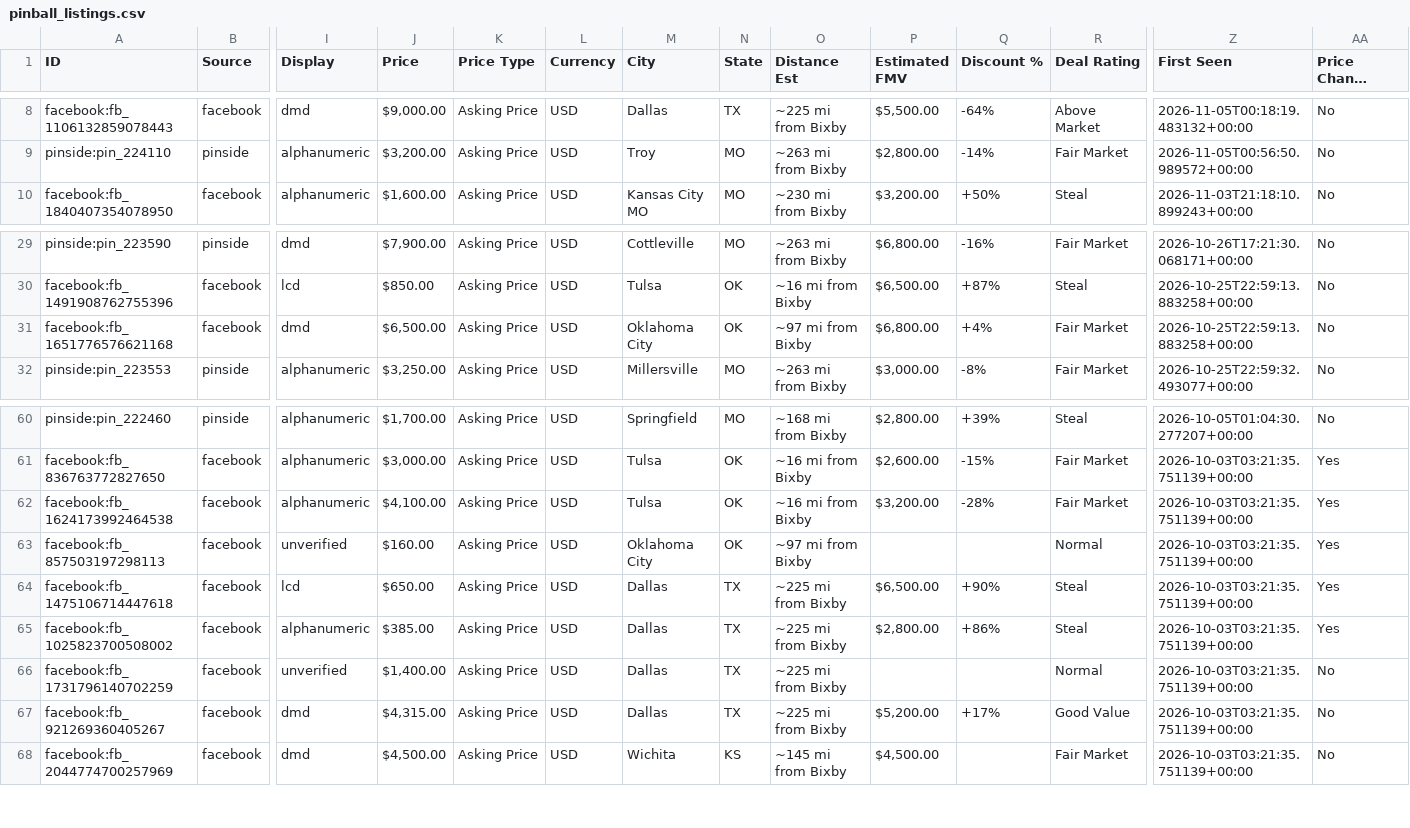
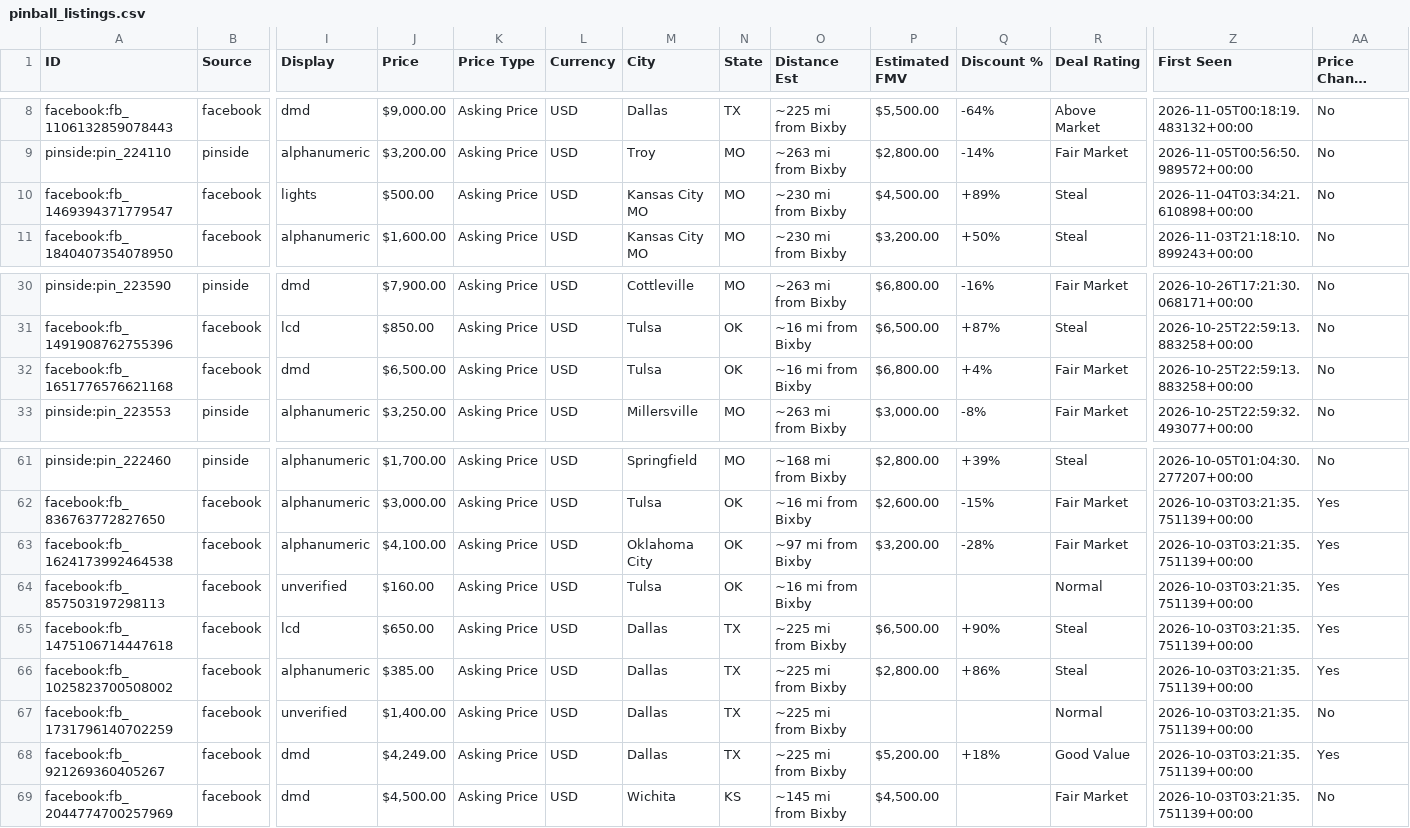
Before and after one commit to farmerboy772/farmerboy772.github.io, a CSV file: pinball_listings.csv, drawn as a sheet; only a part is shown, gaps mark what is left out; long unchanged cells end in …; addresses are those after the commit; rows hold the shown columns only; the diff names each change by its address in the sheet, - before the commit and + after, or states it on an @@ line.

Commit message:
Update pinball listings: 2026-11-06 11:54 CDT

```diff
--- a/pinball_listings.csv
+++ b/pinball_listings.csv
+row 10: facebook:fb_1469394371779547 | facebook | lights | $500.00 | Asking Price | USD | Kansas City MO | MO | ~230 mi from Bixby | $4,500.00 | +89% | Steal | 2026-11-04T03:34:21.610898+00:00 | No
-M32 (City): Oklahoma City
+M32 (City): Tulsa
-O32 (Distance Est): ~97 mi from Bixby
+O32 (Distance Est): ~16 mi from Bixby
-M63 (City): Tulsa
+M63 (City): Oklahoma City
-O63 (Distance Est): ~16 mi from Bixby
+O63 (Distance Est): ~97 mi from Bixby
-M64 (City): Oklahoma City
+M64 (City): Tulsa
-O64 (Distance Est): ~97 mi from Bixby
+O64 (Distance Est): ~16 mi from Bixby
-J68 (Price): $4,315.00
+J68 (Price): $4,249.00
-Q68 (Discount %): +17%
+Q68 (Discount %): +18%
-AA68 (Price Change Detected): No
+AA68 (Price Change Detected): Yes
```
Also changed, not shown: 6 other files.
